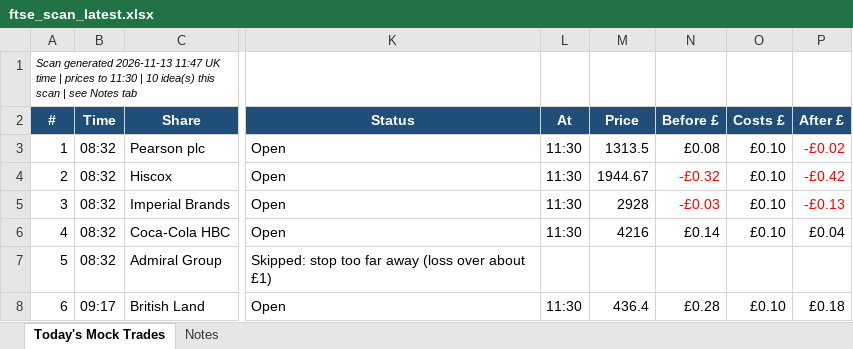
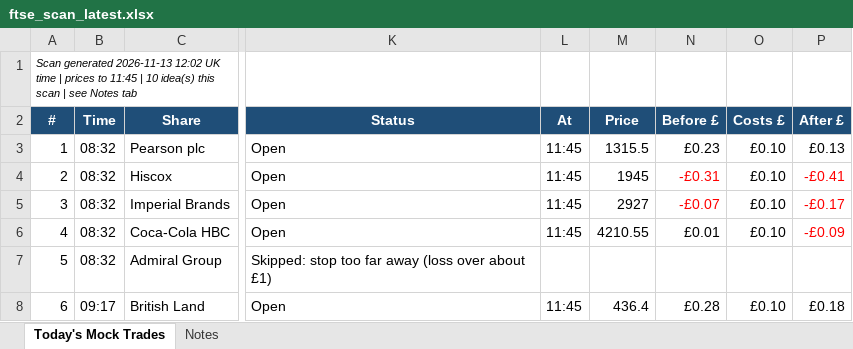
Before and after one commit to philwright210458-blip/ftse-trader, an Excel workbook: ftse_scan_latest.xlsx, sheet Today's Mock Trades, drawn as a sheet; only a part is shown, gaps mark what is left out; values as stored, in another font and other column widths than the file's, no borders; the diff names each change by its address in the sheet, - before the commit and + after, or states it on an @@ line.

```diff
--- a/ftse_scan_latest.xlsx (sheet Today's Mock Trades)
+++ b/ftse_scan_latest.xlsx (sheet Today's Mock Trades)
-A1 (#): …generated 2026-11-13 11:47 UK time | prices to 11:30 | 10…
+A1 (#): …generated 2026-11-13 12:02 UK time | prices to 11:45 | 10…
-L3:L6 (At): 11:30
+L3:L6 (At): 11:45
-M3 (Price): 1313.5
+M3 (Price): 1315.5
-N3 (Before £): £0.08
+N3 (Before £): £0.23
-P3 (After £): -£0.02
+P3 (After £): £0.13
-P3 text colour: #FF0000
+P3 text colour: black
-M4 (Price): 1944.67
+M4 (Price): 1945
-N4 (Before £): -£0.32
+N4 (Before £): -£0.31
-P4 (After £): -£0.42
+P4 (After £): -£0.41
-M5 (Price): 2928
+M5 (Price): 2927
-N5 (Before £): -£0.03
+N5 (Before £): -£0.07
-P5 (After £): -£0.13
+P5 (After £): -£0.17
-M6 (Price): 4216
+M6 (Price): 4210.55
-N6 (Before £): £0.14
+N6 (Before £): £0.01
-P6 (After £): £0.04
+P6 (After £): -£0.09
-P6 text colour: black
+P6 text colour: #FF0000
-L8 (At): 11:30
+L8 (At): 11:45
```
Also changed, not shown: 2 other files.
